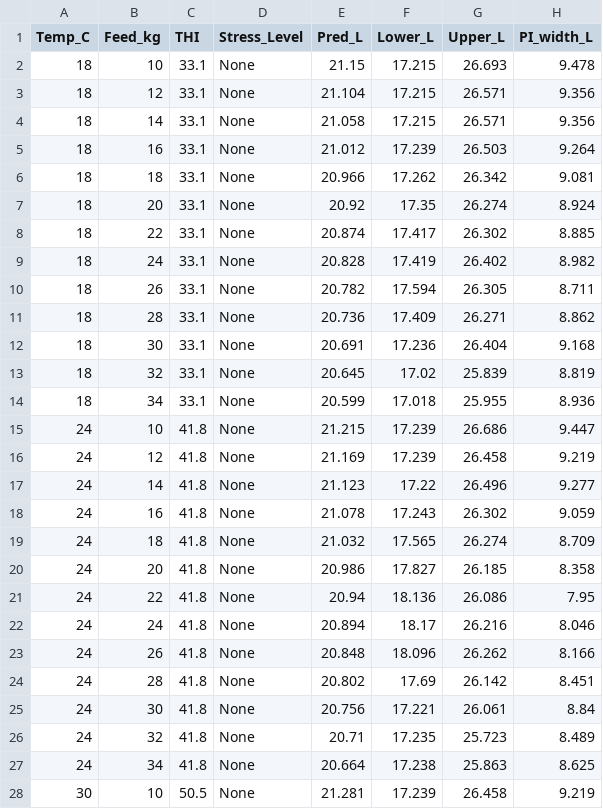
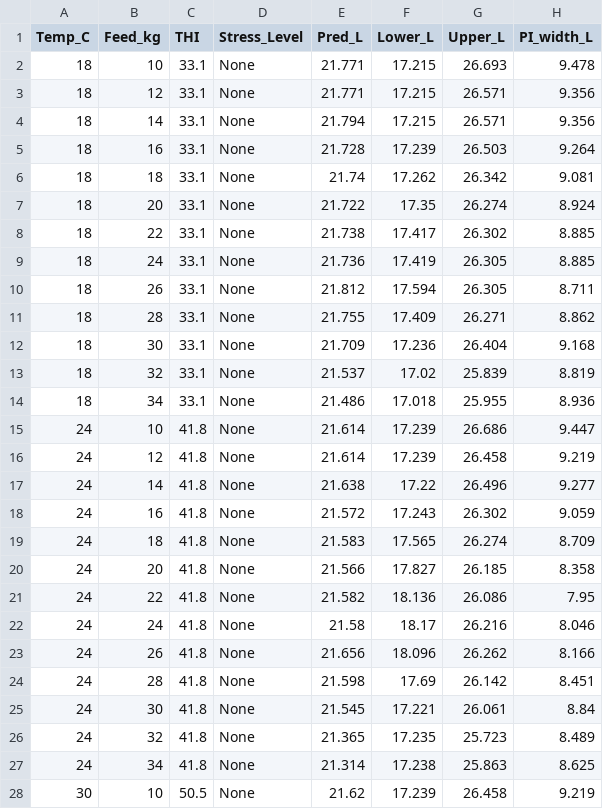
Before and after one commit to Sanjana23-is/DairyVision, a CSV file: outputs/simulation_results.csv, drawn as a sheet; only a part is shown; the diff covers the shown part only.

```diff
--- a/outputs/simulation_results.csv
+++ b/outputs/simulation_results.csv
@@ -1,28 +1,28 @@
 Temp_C,Feed_kg,THI,Stress_Level,Pred_L,Lower_L,Upper_L,PI_width_L
-18,10,33.1,None,21.15,17.215,26.693,9.478
-18,12,33.1,None,21.104,17.215,26.571,9.356
-18,14,33.1,None,21.058,17.215,26.571,9.356
-18,16,33.1,None,21.012,17.239,26.503,9.264
-18,18,33.1,None,20.966,17.262,26.342,9.081
-18,20,33.1,None,20.92,17.35,26.274,8.924
-18,22,33.1,None,20.874,17.417,26.302,8.885
-18,24,33.1,None,20.828,17.419,26.402,8.982
-18,26,33.1,None,20.782,17.594,26.305,8.711
-18,28,33.1,None,20.736,17.409,26.271,8.862
-18,30,33.1,None,20.691,17.236,26.404,9.168
-18,32,33.1,None,20.645,17.02,25.839,8.819
-18,34,33.1,None,20.599,17.018,25.955,8.936
-24,10,41.8,None,21.215,17.239,26.686,9.447
-24,12,41.8,None,21.169,17.239,26.458,9.219
-24,14,41.8,None,21.123,17.22,26.496,9.277
-24,16,41.8,None,21.078,17.243,26.302,9.059
-24,18,41.8,None,21.032,17.565,26.274,8.709
-24,20,41.8,None,20.986,17.827,26.185,8.358
-24,22,41.8,None,20.94,18.136,26.086,7.95
-24,24,41.8,None,20.894,18.17,26.216,8.046
-24,26,41.8,None,20.848,18.096,26.262,8.166
-24,28,41.8,None,20.802,17.69,26.142,8.451
-24,30,41.8,None,20.756,17.221,26.061,8.84
-24,32,41.8,None,20.71,17.235,25.723,8.489
-24,34,41.8,None,20.664,17.238,25.863,8.625
-30,10,50.5,None,21.281,17.239,26.458,9.219
+18,10,33.1,None,21.771,17.215,26.693,9.478
+18,12,33.1,None,21.771,17.215,26.571,9.356
+18,14,33.1,None,21.794,17.215,26.571,9.356
+18,16,33.1,None,21.728,17.239,26.503,9.264
+18,18,33.1,None,21.74,17.262,26.342,9.081
+18,20,33.1,None,21.722,17.35,26.274,8.924
+18,22,33.1,None,21.738,17.417,26.302,8.885
+18,24,33.1,None,21.736,17.419,26.305,8.885
+18,26,33.1,None,21.812,17.594,26.305,8.711
+18,28,33.1,None,21.755,17.409,26.271,8.862
+18,30,33.1,None,21.709,17.236,26.404,9.168
+18,32,33.1,None,21.537,17.02,25.839,8.819
+18,34,33.1,None,21.486,17.018,25.955,8.936
+24,10,41.8,None,21.614,17.239,26.686,9.447
+24,12,41.8,None,21.614,17.239,26.458,9.219
+24,14,41.8,None,21.638,17.22,26.496,9.277
+24,16,41.8,None,21.572,17.243,26.302,9.059
+24,18,41.8,None,21.583,17.565,26.274,8.709
+24,20,41.8,None,21.566,17.827,26.185,8.358
+24,22,41.8,None,21.582,18.136,26.086,7.95
+24,24,41.8,None,21.58,18.17,26.216,8.046
+24,26,41.8,None,21.656,18.096,26.262,8.166
+24,28,41.8,None,21.598,17.69,26.142,8.451
+24,30,41.8,None,21.545,17.221,26.061,8.84
+24,32,41.8,None,21.365,17.235,25.723,8.489
+24,34,41.8,None,21.314,17.238,25.863,8.625
+30,10,50.5,None,21.62,17.239,26.458,9.219
```
Also changed, not shown: 40 edited cells elsewhere in this file, outputs/cv_results.csv, outputs/engineered_dataset.csv, 17 other files.
